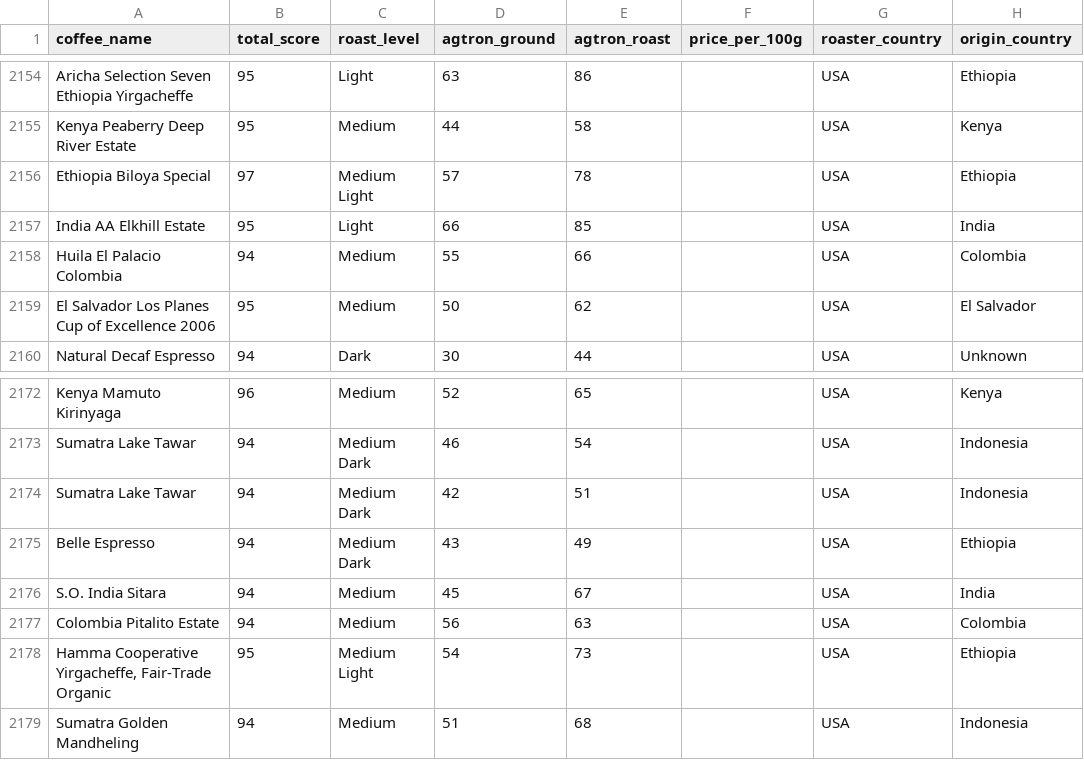
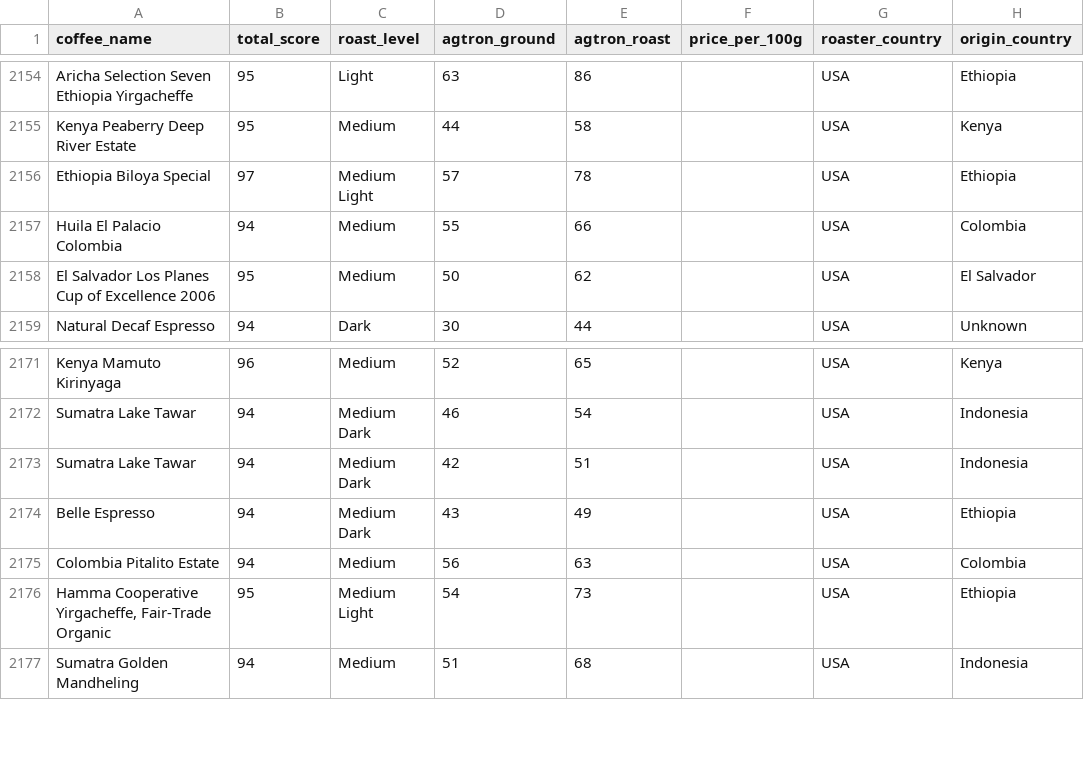
Before and after one commit to anialytic/Coffee-Value-Analysis-Price-Quality-and-Geography, a CSV file: data/cleaned/coffee-cleaned.csv, drawn as a sheet; only a part is shown, gaps mark what is left out.

Commit message:
Delete 2 NULL price India

```diff
--- a/data/cleaned/coffee-cleaned.csv
+++ b/data/cleaned/coffee-cleaned.csv
@@ -2156,3 +2156,2 @@ Kenya Peaberry Deep River Estate;95;Medium;44;58;;USA;Kenya
 Ethiopia Biloya Special;97;Medium Light;57;78;;USA;Ethiopia
-India AA Elkhill Estate;95;Light;66;85;;USA;India
 Huila El Palacio Colombia;94;Medium;55;66;;USA;Colombia
@@ -2175,3 +2174,2 @@ Sumatra Lake Tawar;94;Medium Dark;42;51;;USA;Indonesia
 Belle Espresso;94;Medium Dark;43;49;;USA;Ethiopia
-S.O. India Sitara;94;Medium;45;67;;USA;India
 Colombia Pitalito Estate;94;Medium;56;63;;USA;Colombia
```
